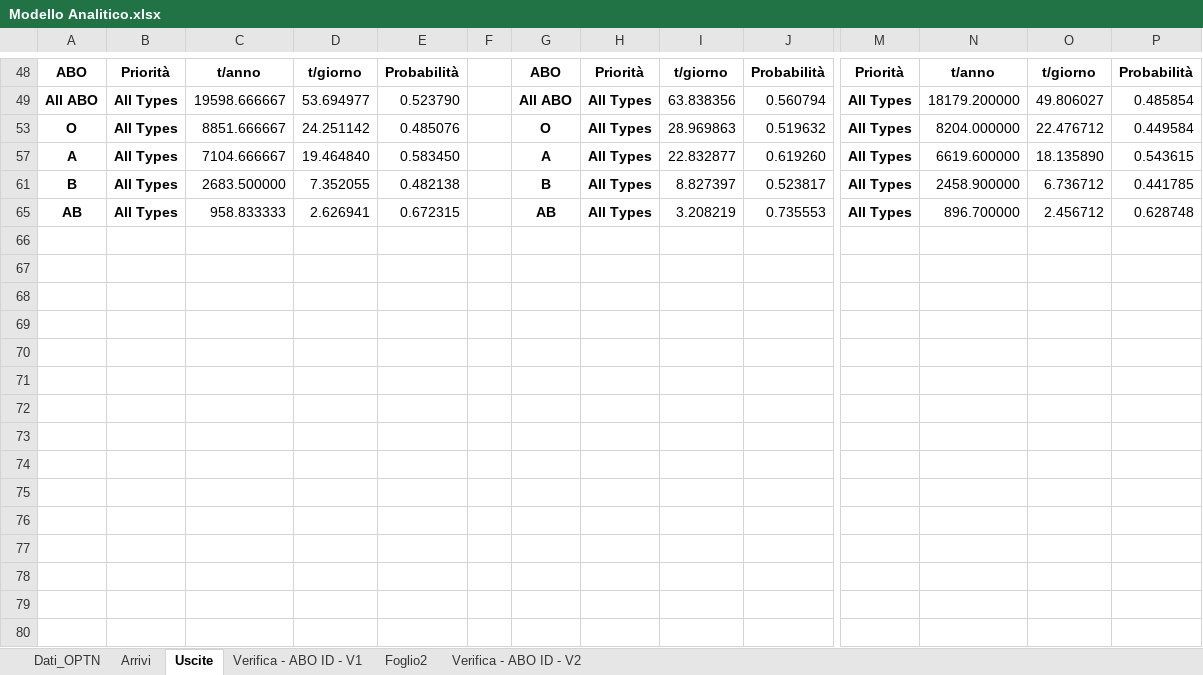
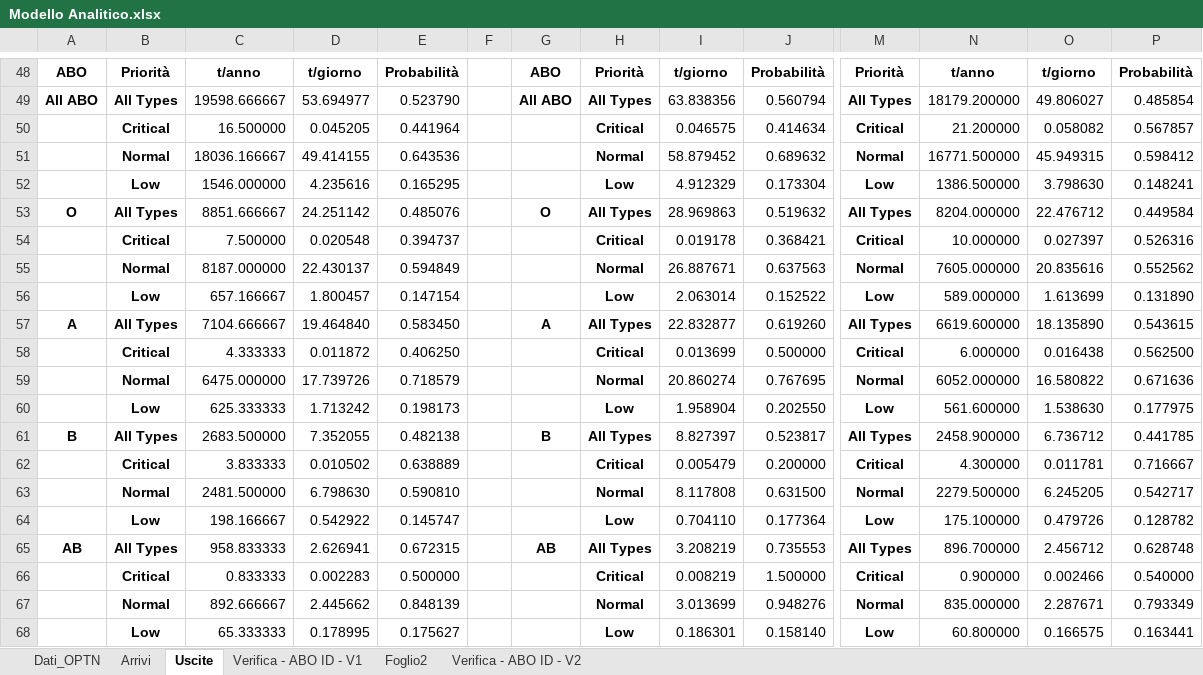
Before and after one commit to livias1726/PMCSN_Project, an Excel workbook: data/Modello Analitico.xlsx, sheet Uscite, drawn as a sheet; only a part is shown, gaps mark what is left out; values as stored, in another font and other column widths than the file's, no borders; rows hold the shown columns only; the diff names each change by its address in the sheet, - before the commit and + after, or states it on an @@ line.

```diff
--- a/data/Modello Analitico.xlsx (sheet Uscite)
+++ b/data/Modello Analitico.xlsx (sheet Uscite)
@@ row 50 unhidden:  | Critical | 16.500000 | 0.045205 | 0.441964 |  |  | Critical | 0.046575 | 0.414634 | Critical | 21.200000 | 0.058082 | 0.567857 @@
@@ row 51 unhidden:  | Normal | 18036.166667 | 49.414155 | 0.643536 |  |  | Normal | 58.879452 | 0.689632 | Normal | 16771.500000 | 45.949315 | 0.598412 @@
@@ row 52 unhidden:  | Low | 1546.000000 | 4.235616 | 0.165295 |  |  | Low | 4.912329 | 0.173304 | Low | 1386.500000 | 3.798630 | 0.148241 @@
@@ row 54 unhidden:  | Critical | 7.500000 | 0.020548 | 0.394737 |  |  | Critical | 0.019178 | 0.368421 | Critical | 10.000000 | 0.027397 | 0.526316 @@
@@ row 55 unhidden:  | Normal | 8187.000000 | 22.430137 | 0.594849 |  |  | Normal | 26.887671 | 0.637563 | Normal | 7605.000000 | 20.835616 | 0.552562 @@
@@ row 56 unhidden:  | Low | 657.166667 | 1.800457 | 0.147154 |  |  | Low | 2.063014 | 0.152522 | Low | 589.000000 | 1.613699 | 0.131890 @@
@@ row 58 unhidden:  | Critical | 4.333333 | 0.011872 | 0.406250 |  |  | Critical | 0.013699 | 0.500000 | Critical | 6.000000 | 0.016438 | 0.562500 @@
@@ row 59 unhidden:  | Normal | 6475.000000 | 17.739726 | 0.718579 |  |  | Normal | 20.860274 | 0.767695 | Normal | 6052.000000 | 16.580822 | 0.671636 @@
@@ row 60 unhidden:  | Low | 625.333333 | 1.713242 | 0.198173 |  |  | Low | 1.958904 | 0.202550 | Low | 561.600000 | 1.538630 | 0.177975 @@
@@ row 62 unhidden:  | Critical | 3.833333 | 0.010502 | 0.638889 |  |  | Critical | 0.005479 | 0.200000 | Critical | 4.300000 | 0.011781 | 0.716667 @@
@@ row 63 unhidden:  | Normal | 2481.500000 | 6.798630 | 0.590810 |  |  | Normal | 8.117808 | 0.631500 | Normal | 2279.500000 | 6.245205 | 0.542717 @@
@@ row 64 unhidden:  | Low | 198.166667 | 0.542922 | 0.145747 |  |  | Low | 0.704110 | 0.177364 | Low | 175.100000 | 0.479726 | 0.128782 @@
@@ row 66 unhidden:  | Critical | 0.833333 | 0.002283 | 0.500000 |  |  | Critical | 0.008219 | 1.500000 | Critical | 0.900000 | 0.002466 | 0.540000 @@
@@ row 67 unhidden:  | Normal | 892.666667 | 2.445662 | 0.848139 |  |  | Normal | 3.013699 | 0.948276 | Normal | 835.000000 | 2.287671 | 0.793349 @@
@@ row 68 unhidden:  | Low | 65.333333 | 0.178995 | 0.175627 |  |  | Low | 0.186301 | 0.158140 | Low | 60.800000 | 0.166575 | 0.163441 @@
```
Also changed, not shown: sheet Dati_OPTN, data/validazione.xlsx, 5 other files.
